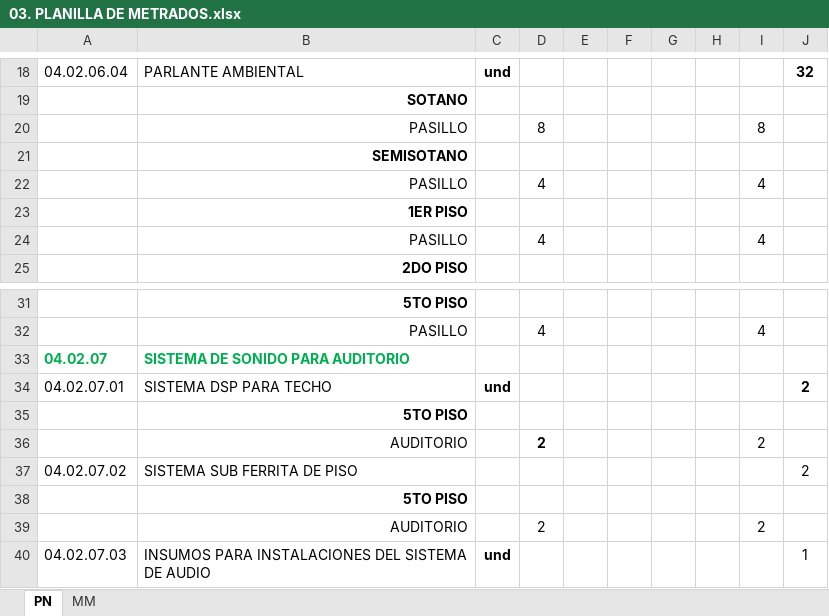
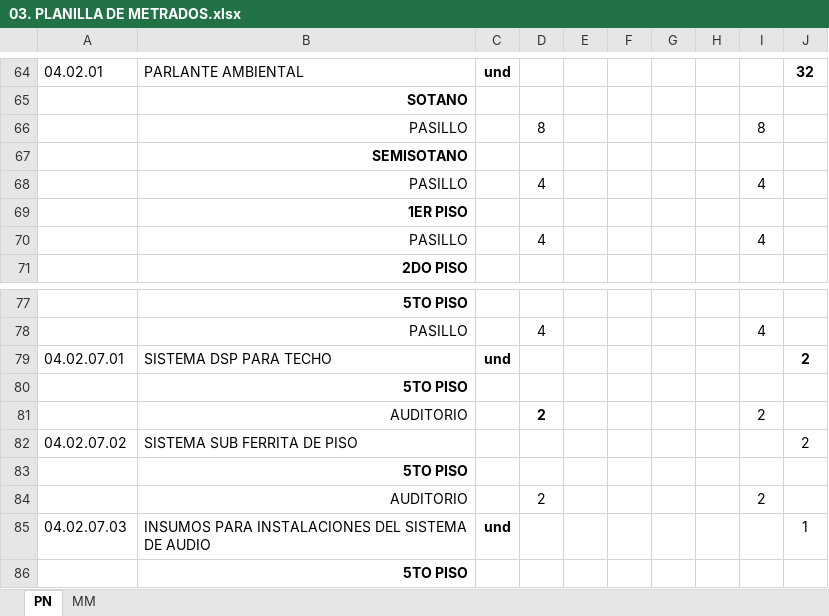
Before and after one commit to mrlivano/TIC-PALACIO, an Excel workbook: AMPLIACION 05 TIC/03. METRADOS TIC/03. PLANILLA DE METRADOS.xlsx, sheet PN, drawn as a sheet; only a part is shown, gaps mark what is left out; the shorter side is filled out with more unchanged rows; values as stored, in another font and other column widths than the file's, no borders; removed rows and columns are numbered as before the commit, all else as after; the diff covers the shown part only; the diff names each change by its address in the sheet, - before the commit and + after, or states it on an @@ line.

```diff
--- a/AMPLIACION 05 TIC/03. METRADOS TIC/03. PLANILLA DE METRADOS.xlsx (sheet PN)
+++ b/AMPLIACION 05 TIC/03. METRADOS TIC/03. PLANILLA DE METRADOS.xlsx (sheet PN)
-A64: 04.02.06.04
+A64: 04.02.01
-row 33: 04.02.07 | SISTEMA DE SONIDO PARA AUDITORIO
```
Also changed, not shown: 9 added rows, 23 removed rows, 40 moved rows and 1 edited cell elsewhere in this sheet, formulas that keep their value, AMPLIACION 05 TIC/02. PRESUPUESTO TIC/2.PRESUPUESTO TIC.xlsx.
